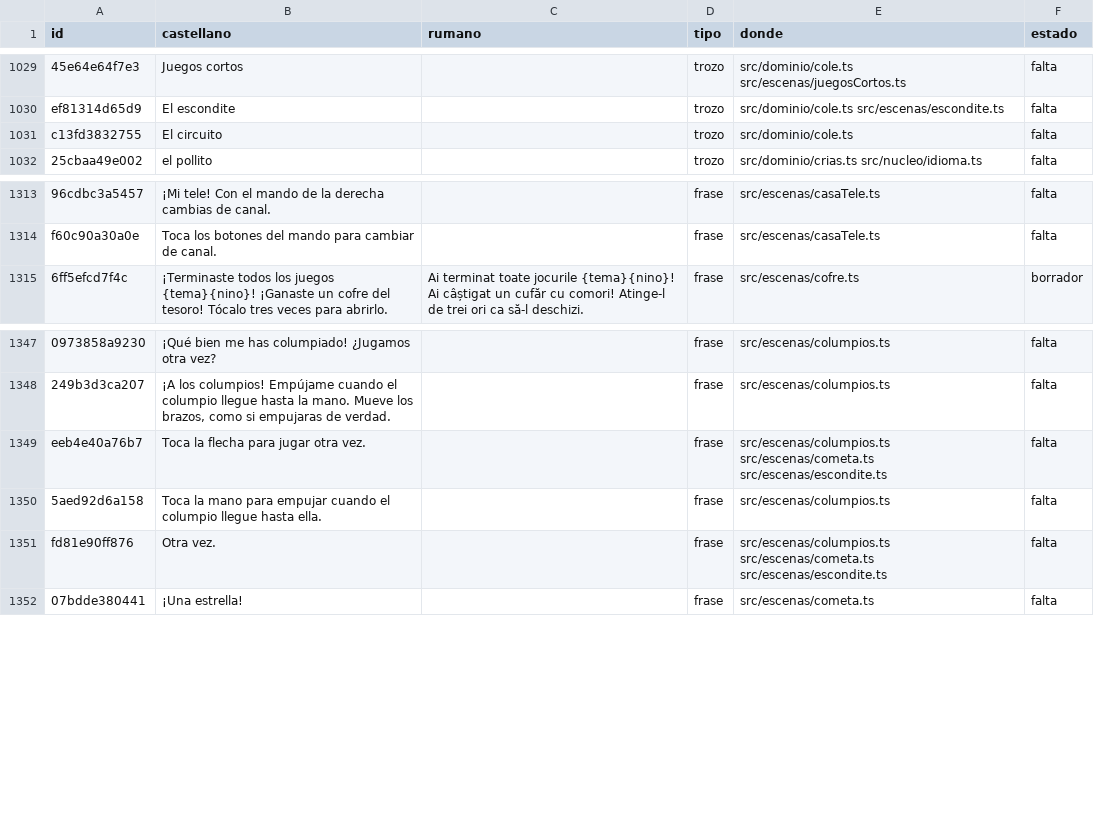
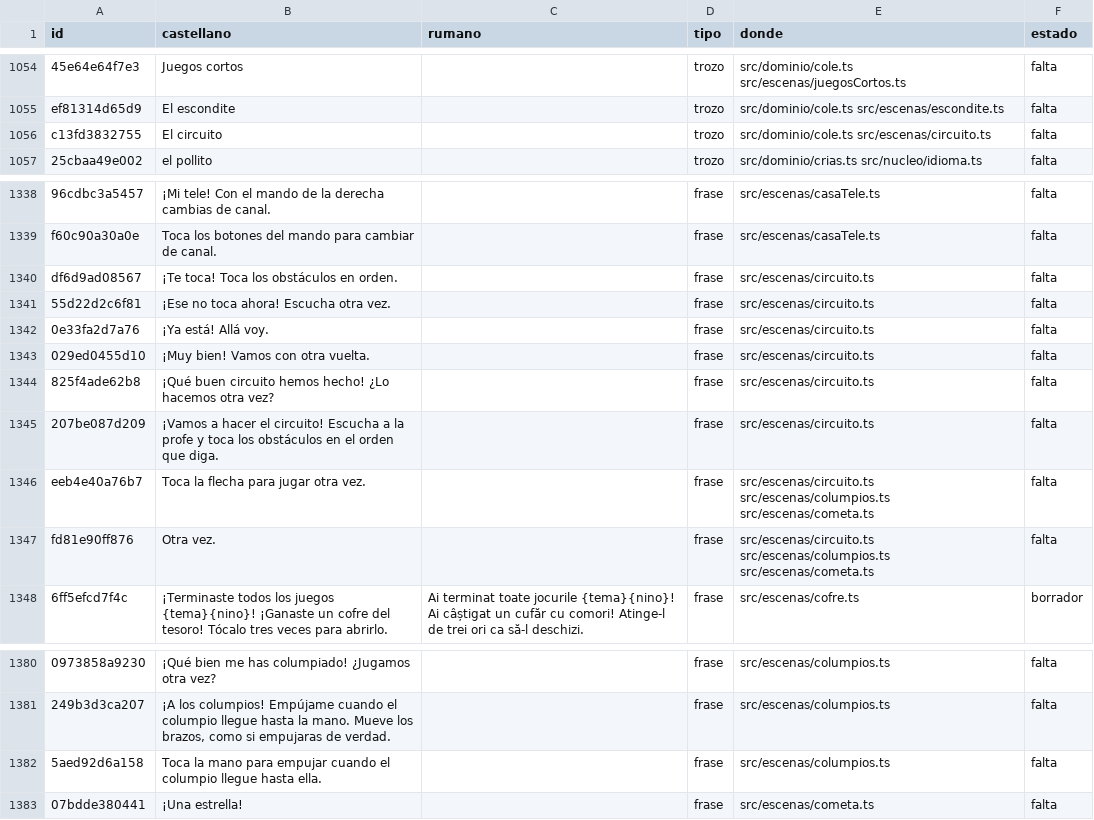
Before and after one commit to fercala/curiolandia-new, a CSV file: dialogos/ro.csv, drawn as a sheet; only a part is shown, gaps mark what is left out; removed rows and columns are numbered as before the commit, all else as after; the diff covers the shown part only; the diff names each change by its address in the sheet, - before the commit and + after, or states it on an @@ line.

```diff
--- a/dialogos/ro.csv
+++ b/dialogos/ro.csv
-E1056 (donde): src/dominio/cole.ts
+E1056 (donde): src/dominio/cole.ts src/escenas/circuito.ts
+row 1340: df6d9ad08567 | ¡Te toca! Toca los obstáculos en orden. |  | frase | src/escenas/circuito.ts | falta
+row 1341: 55d22d2c6f81 | ¡Ese no toca ahora! Escucha otra vez. |  | frase | src/escenas/circuito.ts | falta
+row 1342: 0e33fa2d7a76 | ¡Ya está! Allá voy. |  | frase | src/escenas/circuito.ts | falta
+row 1343: 029ed0455d10 | ¡Muy bien! Vamos con otra vuelta. |  | frase | src/escenas/circuito.ts | falta
+row 1344: 825f4ade62b8 | ¡Qué buen circuito hemos hecho! ¿Lo hacemos otra vez? |  | frase | src/escenas/circuito.ts | falta
+row 1345: 207be087d209 | ¡Vamos a hacer el circuito! Escucha a la profe y toca los obstáculos en el orden que diga. |  | frase | src/escenas/circuito.ts | falta
+row 1346: eeb4e40a76b7 | Toca la flecha para jugar otra vez. |  | frase | src/escenas/circuito.ts src/escenas/columpios.ts src/escenas/cometa.ts | falta
+row 1347: fd81e90ff876 | Otra vez. |  | frase | src/escenas/circuito.ts src/escenas/columpios.ts src/escenas/cometa.ts | falta
-row 1349: eeb4e40a76b7 | Toca la flecha para jugar otra vez. |  | frase | src/escenas/columpios.ts src/escenas/cometa.ts src/escenas/escondite.ts | falta
-row 1351: fd81e90ff876 | Otra vez. |  | frase | src/escenas/columpios.ts src/escenas/cometa.ts src/escenas/escondite.ts | falta
```
Also changed, not shown: 25 added rows elsewhere in this file, dialogos/todos.csv, 17 other files.
